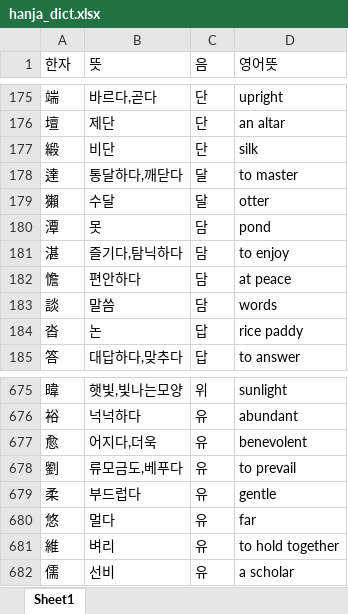
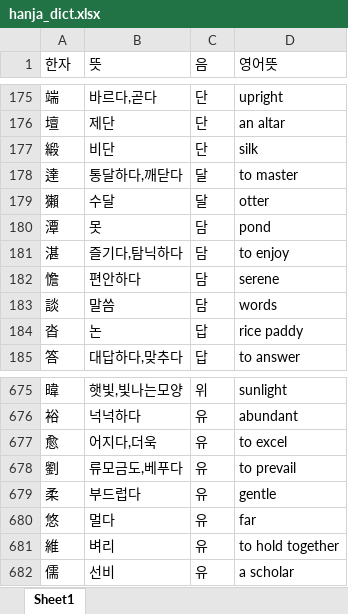
Before and after one commit to beyimg/Kname, an Excel workbook: kname_webapp/data/hanja_dict.xlsx, sheet Sheet1, drawn as a sheet; only a part is shown, gaps mark what is left out; values as stored, in another font and other column widths than the file's, no borders; the diff names each change by its address in the sheet, - before the commit and + after, or states it on an @@ line.

```diff
--- a/kname_webapp/data/hanja_dict.xlsx (sheet Sheet1)
+++ b/kname_webapp/data/hanja_dict.xlsx (sheet Sheet1)
-D182 (영어뜻): at peace
+D182 (영어뜻): serene
-D677 (영어뜻): benevolent
+D677 (영어뜻): to excel
```
Also changed, not shown: 3 other files.
